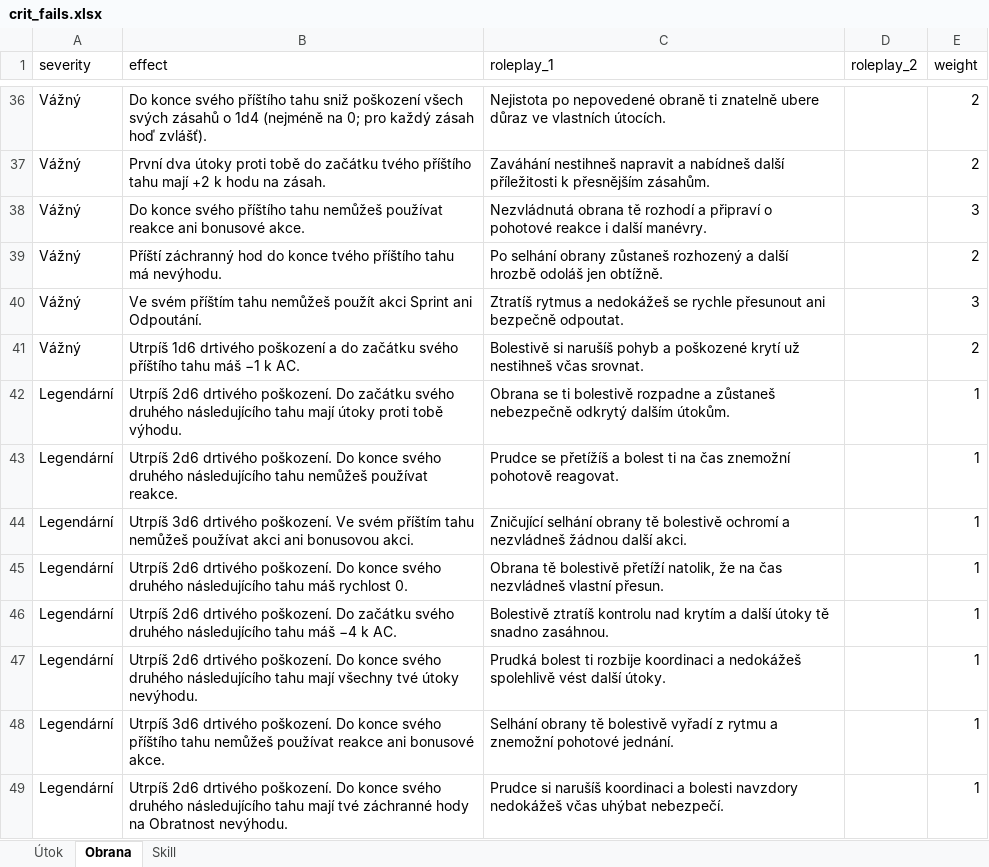
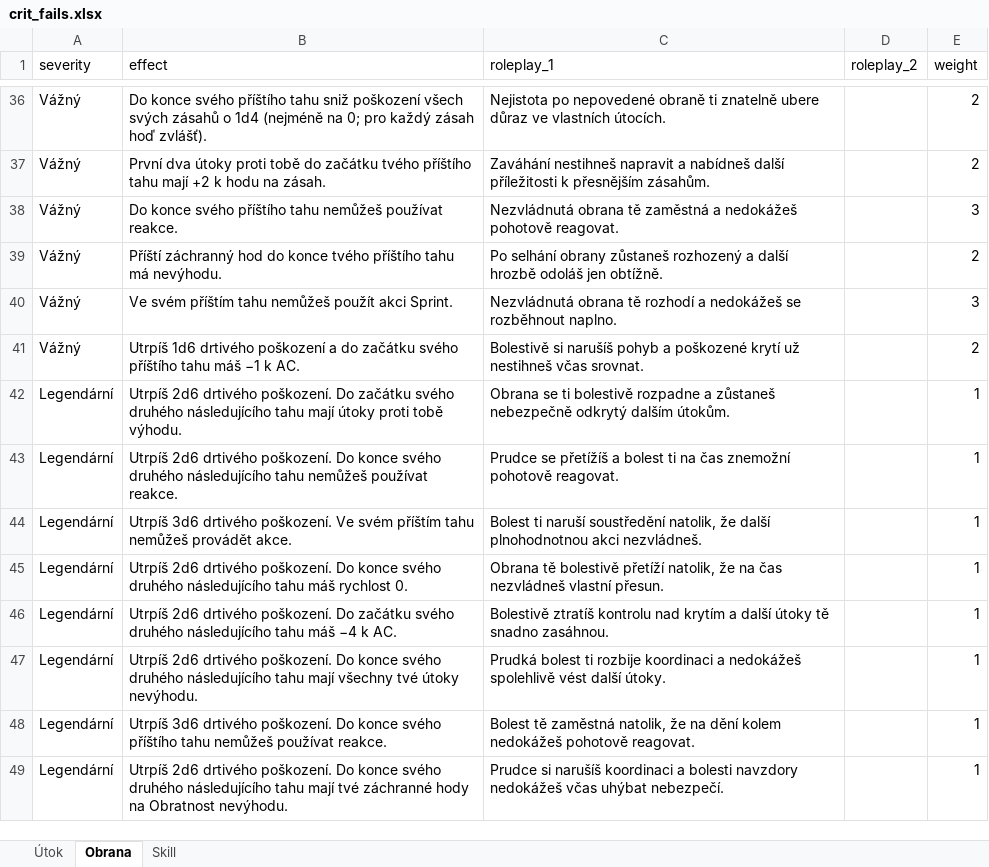
Before and after one commit to Leechesen/dnd-crit-fail-generator, an Excel workbook: crit_fails.xlsx, sheet Obrana, drawn as a sheet; only a part is shown, gaps mark what is left out; values as stored, in another font and other column widths than the file's, no borders; the diff covers the shown part only; the diff names each change by its address in the sheet, - before the commit and + after, or states it on an @@ line.

```diff
--- a/crit_fails.xlsx (sheet Obrana)
+++ b/crit_fails.xlsx (sheet Obrana)
-B38 (effect): …nemůžeš používat reakce ani bonusové akce.
+B38 (effect): …nemůžeš používat reakce.
-C38 (roleplay_1): …obrana tě rozhodí a připraví o pohotové reakce i další manévry.
+C38 (roleplay_1): …obrana tě zaměstná a nedokážeš pohotově reagovat.
-B40 (effect): …použít akci Sprint ani Odpoutání.
+B40 (effect): …použít akci Sprint.
-C40 (roleplay_1): Ztratíš rytmus a nedokážeš se rychle přesunout ani bezpečně odpoutat.
+C40 (roleplay_1): Nezvládnutá obrana tě rozhodí a nedokážeš se rozběhnout naplno.
-B44 (effect): …tahu nemůžeš používat akci ani bonusovou akci.
+B44 (effect): …tahu nemůžeš provádět akce.
-C44 (roleplay_1): Zničující selhání obrany tě bolestivě ochromí a nezvládneš žádnou další akci.
+C44 (roleplay_1): Bolest ti naruší soustředění natolik, že další plnohodnotnou akci nezvládneš.
-B48 (effect): …nemůžeš používat reakce ani bonusové akce.
+B48 (effect): …nemůžeš používat reakce.
-C48 (roleplay_1): Selhání obrany tě bolestivě vyřadí z rytmu a znemožní pohotové jednání.
+C48 (roleplay_1): Bolest tě zaměstná natolik, že na dění kolem nedokážeš pohotově reagovat.
```
Also changed, not shown: 16 edited cells elsewhere in this sheet, sheet Skill, sheet Útok.
